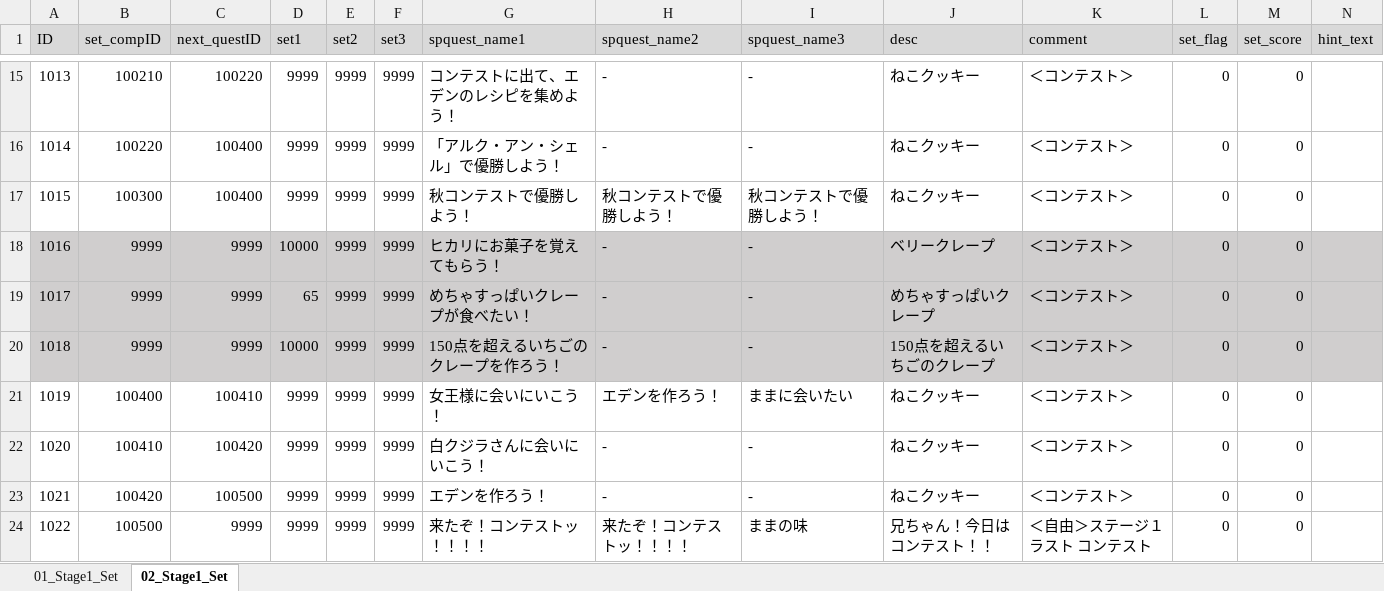
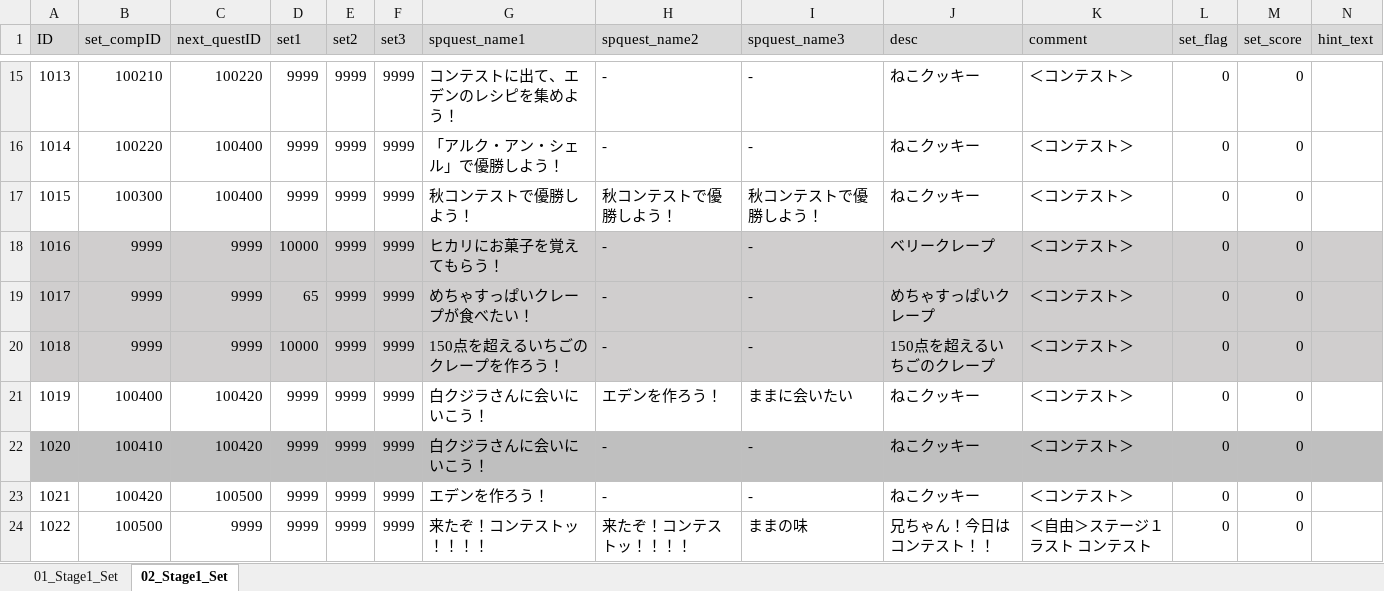
Before and after one commit to matoarita/Okashi_Atlier2, an Excel workbook: Assets/Resources/Excel/Entity_GirlLikeSetCompoDataBase.xlsx, sheet 02_Stage1_Set, drawn as a sheet; only a part is shown, gaps mark what is left out; values as stored, in another font and other column widths than the file's, no borders; the diff covers the shown part only; the diff names each change by its address in the sheet, - before the commit and + after, or states it on an @@ line.

```diff
--- a/Assets/Resources/Excel/Entity_GirlLikeSetCompoDataBase.xlsx (sheet 02_Stage1_Set)
+++ b/Assets/Resources/Excel/Entity_GirlLikeSetCompoDataBase.xlsx (sheet 02_Stage1_Set)
-C21 (next_questID): 100410
+C21 (next_questID): 100420
-G21 (spquest_name1): 女王様に会いにいこう！
+G21 (spquest_name1): 白クジラさんに会いにいこう！
-A22:N22 fill: none
+A22:N22 fill: #BFBFBF
```
Also changed, not shown: cell formats elsewhere in this sheet, Assets/Resources/Excel/Entity_GirlLikeSetDataBase.xlsx, Assets/Resources/Excel/Entity_magicSkillListDataBase.xlsx, 39 other files.
